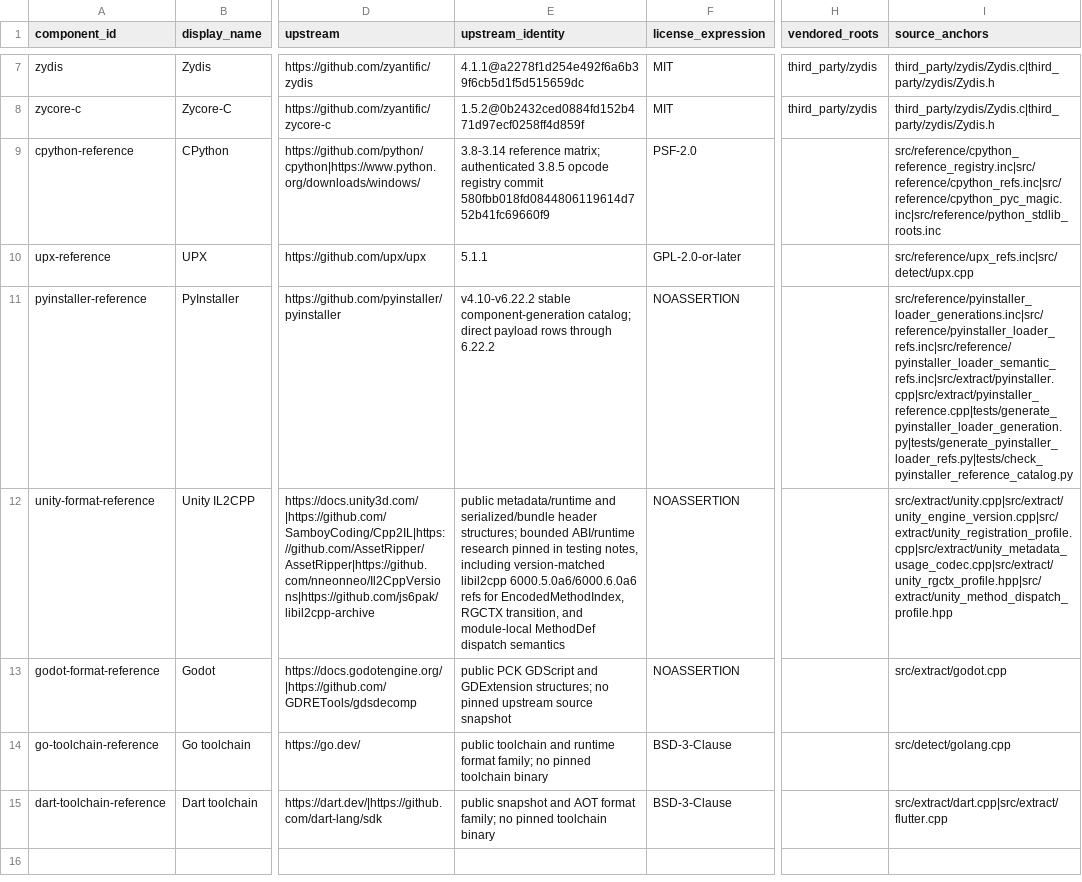
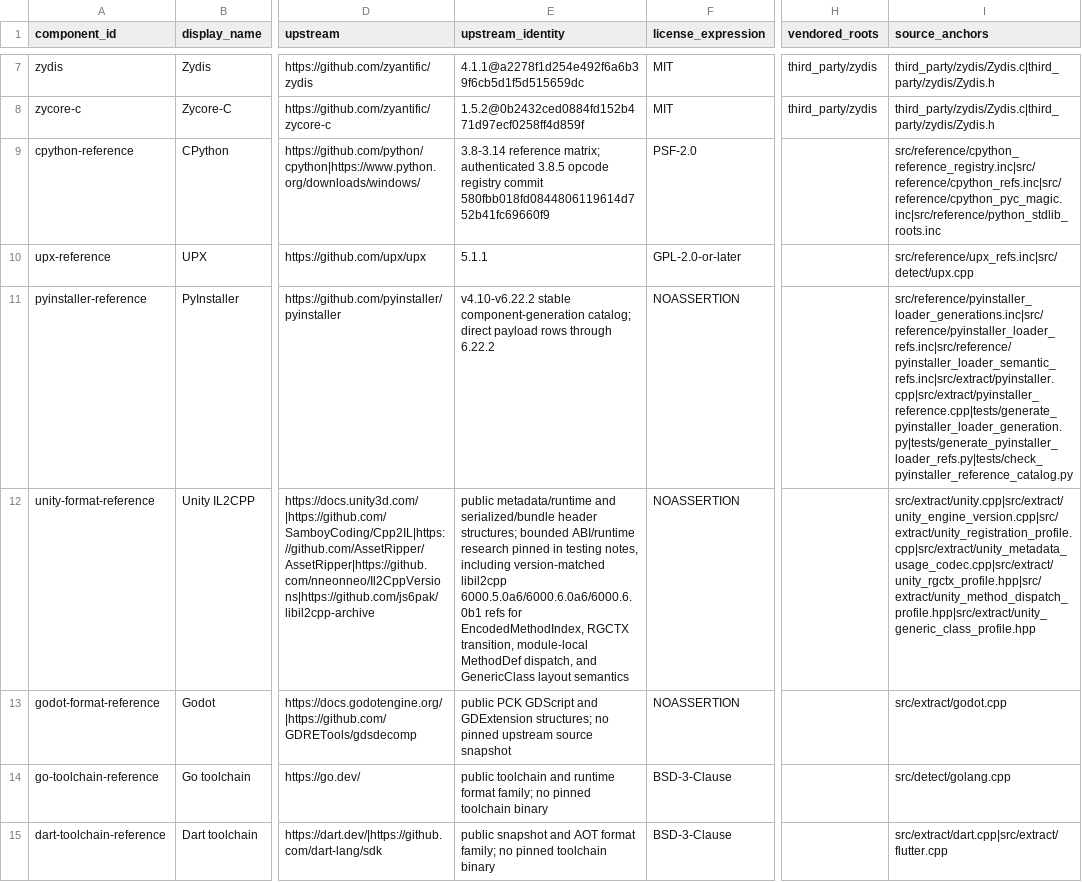
Before and after one commit to mxym/auto-refirst, a CSV file: docs/THIRD_PARTY_PROVENANCE.csv, drawn as a sheet; only a part is shown, gaps mark what is left out; the diff names each change by its address in the sheet, - before the commit and + after, or states it on an @@ line.

Commit message:
feat: model Unity GenericClass layout transition

```diff
--- a/docs/THIRD_PARTY_PROVENANCE.csv
+++ b/docs/THIRD_PARTY_PROVENANCE.csv
-E12 (upstream_identity): …version-matched libil2cpp 6000.5.0a6/6000.6.0a6 refs for EncodedMethodIndex, RGCTX transition, and module-local MethodDef dispatch semantics
+E12 (upstream_identity): …version-matched libil2cpp 6000.5.0a6/6000.6.0a6/6000.6.0b1 refs for EncodedMethodIndex, RGCTX transition, module-local MethodDef dispatch, and GenericClass layout semantics
-I12 (source_anchors): src/extract/unity.cpp|src/extract/unity_engine_version.cpp|src/extract/unity_registration_profile.cpp|src/extract/unity_metadata_usage_codec.cpp|src/extract/unity_rgctx_profile.hpp|src/extract/unity_method_dispatch_profile.hpp
+I12 (source_anchors): src/extract/unity.cpp|src/extract/unity_engine_version.cpp|src/extract/unity_registration_profile.cpp|src/extract/unity_metadata_usage_codec.cpp|src/extract/unity_rgctx_profile.hpp|src/extract/unity_method_dispatch_profile.hpp|src/extract/unity_generic_class_profile.hpp
```
Also changed, not shown: 10 other files.
